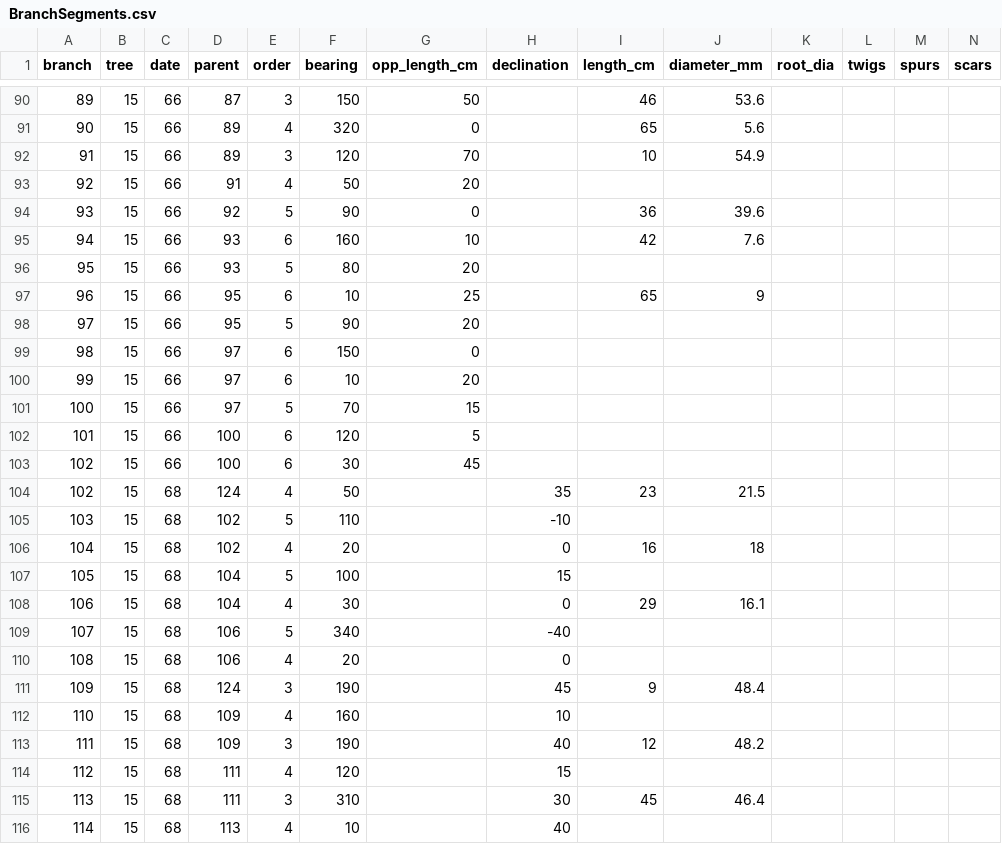
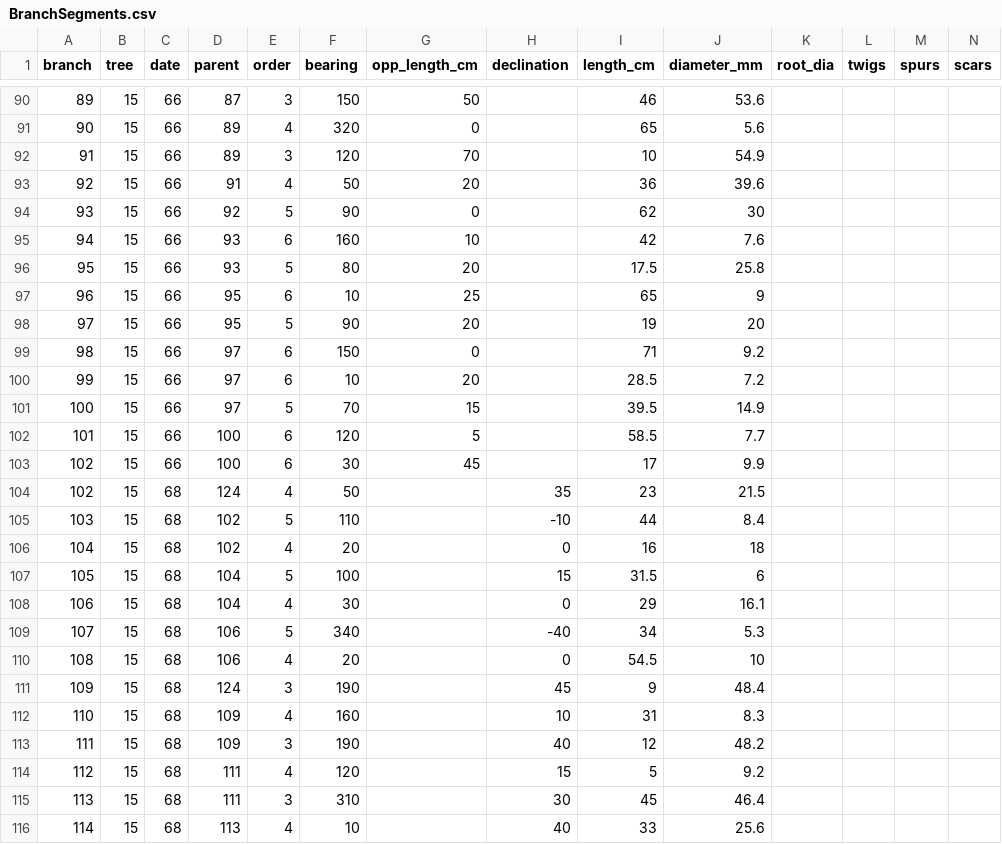
Before and after one commit to weecology/branch-arch, a CSV file: BranchSegments.csv, drawn as a sheet; only a part is shown, gaps mark what is left out; the diff covers the shown part only.

```diff
--- a/BranchSegments.csv
+++ b/BranchSegments.csv
@@ -92,25 +92,25 @@ branch,tree,date,parent,order,bearing,opp_length_cm,declination,length_cm,diamet
 91,15,66,89,3,120,70,,10,54.9
-92,15,66,91,4,50,20,,,
-93,15,66,92,5,90,0,,36,39.6
+92,15,66,91,4,50,20,,36,39.6
+93,15,66,92,5,90,0,,62,30
 94,15,66,93,6,160,10,,42,7.6
-95,15,66,93,5,80,20,,,
+95,15,66,93,5,80,20,,17.5,25.8
 96,15,66,95,6,10,25,,65,9
-97,15,66,95,5,90,20,,,
-98,15,66,97,6,150,0,,,
-99,15,66,97,6,10,20,,,
-100,15,66,97,5,70,15,,,
-101,15,66,100,6,120,5,,,
-102,15,66,100,6,30,45,,,
+97,15,66,95,5,90,20,,19,20
+98,15,66,97,6,150,0,,71,9.2
+99,15,66,97,6,10,20,,28.5,7.2
+100,15,66,97,5,70,15,,39.5,14.9
+101,15,66,100,6,120,5,,58.5,7.7
+102,15,66,100,6,30,45,,17,9.9
 102,15,68,124,4,50,,35,23,21.5
-103,15,68,102,5,110,,-10,,
+103,15,68,102,5,110,,-10,44,8.4
 104,15,68,102,4,20,,0,16,18
-105,15,68,104,5,100,,15,,
+105,15,68,104,5,100,,15,31.5,6
 106,15,68,104,4,30,,0,29,16.1
-107,15,68,106,5,340,,-40,,
-108,15,68,106,4,20,,0,,
+107,15,68,106,5,340,,-40,34,5.3
+108,15,68,106,4,20,,0,54.5,10
 109,15,68,124,3,190,,45,9,48.4
-110,15,68,109,4,160,,10,,
+110,15,68,109,4,160,,10,31,8.3
 111,15,68,109,3,190,,40,12,48.2
-112,15,68,111,4,120,,15,,
+112,15,68,111,4,120,,15,5,9.2
 113,15,68,111,3,310,,30,45,46.4
-114,15,68,113,4,10,,40,,
+114,15,68,113,4,10,,40,33,25.6
```
Also changed, not shown: 141 edited cells elsewhere in this file, TwigSegments.csv.
